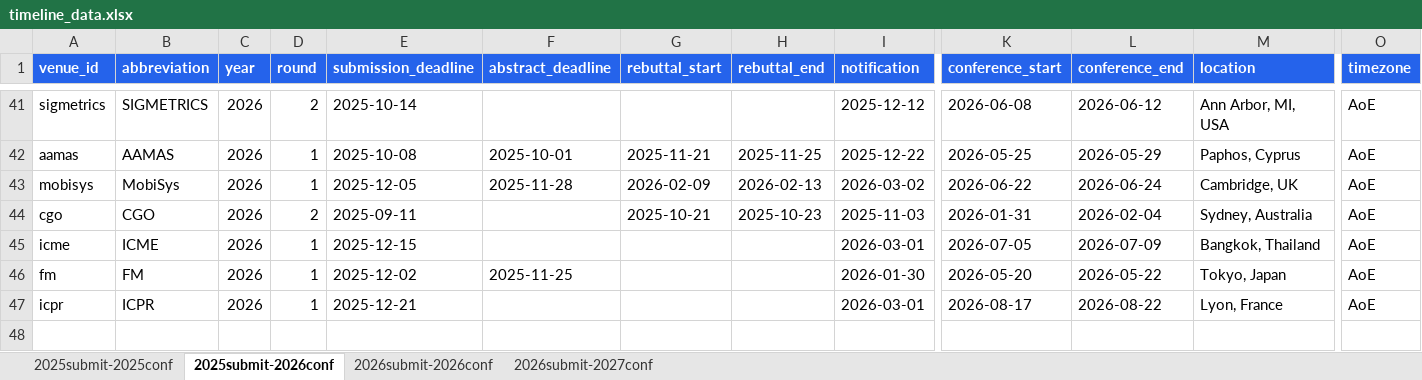
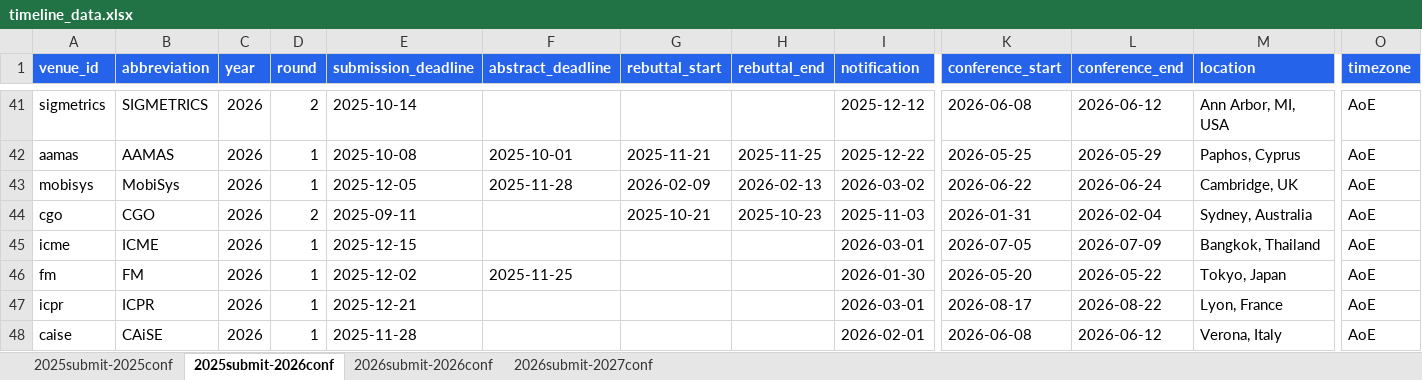
Before and after one commit to wang2000star/ccfddl, an Excel workbook: timeline_data.xlsx, sheet 2025submit-2026conf, drawn as a sheet; only a part is shown, gaps mark what is left out; values as stored, in another font and other column widths than the file's, no borders; rows hold the shown columns only; the diff names each change by its address in the sheet, - before the commit and + after, or states it on an @@ line.

```diff
--- a/timeline_data.xlsx (sheet 2025submit-2026conf)
+++ b/timeline_data.xlsx (sheet 2025submit-2026conf)
+row 48: caise | CAiSE | 2026 | 1 | 2025-11-28 |  |  |  | 2026-02-01 | 2026-06-08 | 2026-06-12 | Verona, Italy | AoE
```
Also changed, not shown: 2 other files.
